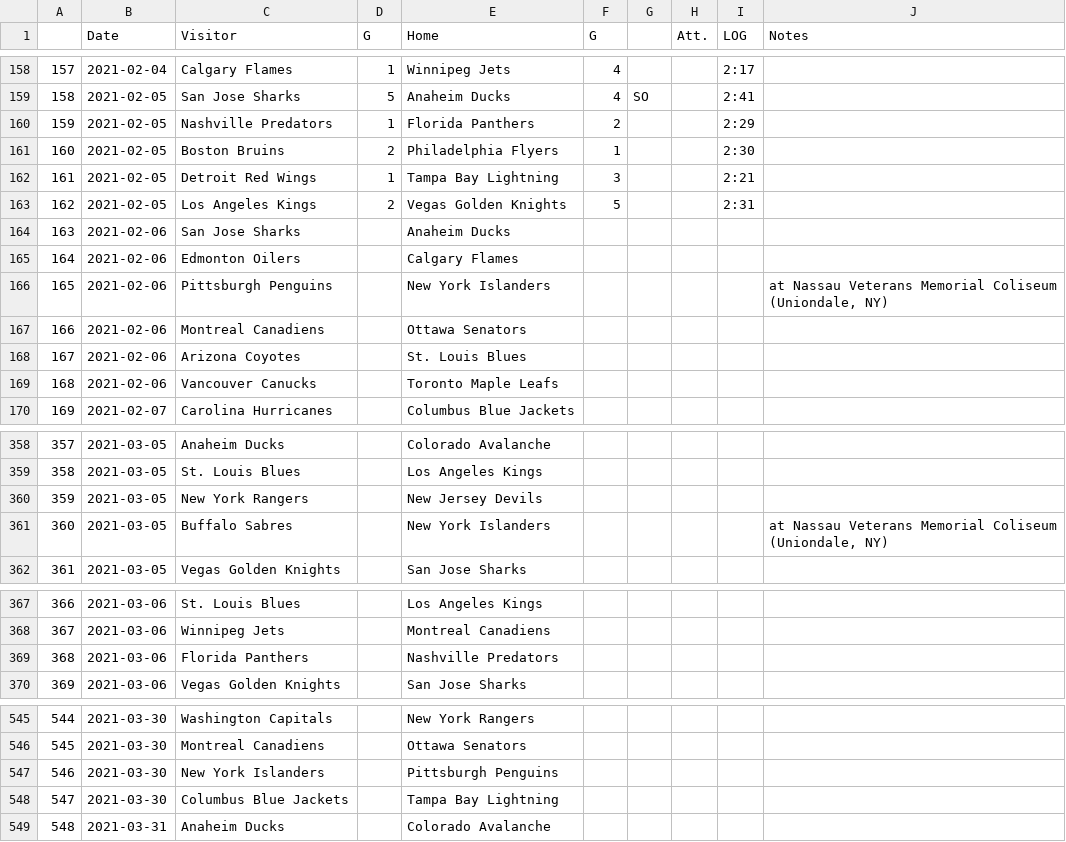
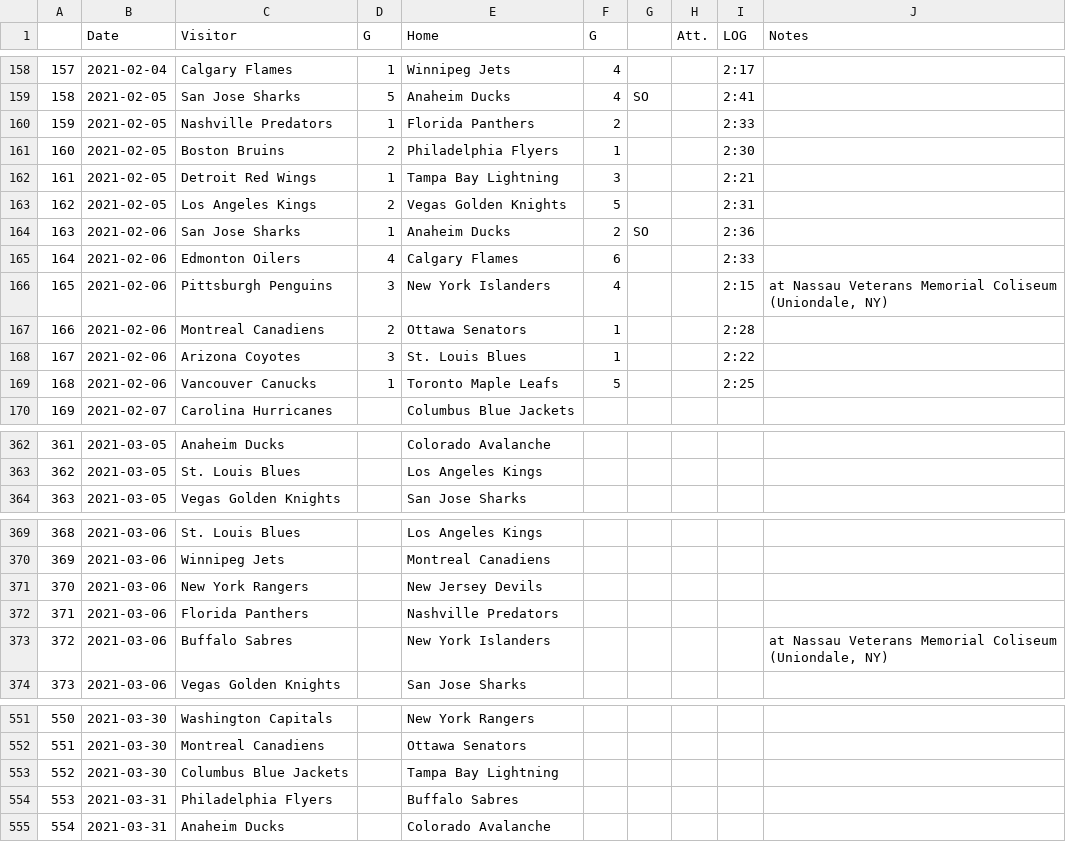
Before and after one commit to pbulsink/HockeyModel, a CSV file: data-raw/20202021.csv, drawn as a sheet; only a part is shown, gaps mark what is left out; removed rows and columns are numbered as before the commit, all else as after; the diff covers the shown part only; the diff names each change by its address in the sheet, - before the commit and + after, or states it on an @@ line.

```diff
--- a/data-raw/20202021.csv
+++ b/data-raw/20202021.csv
-I160 (LOG): 2:29
+I160 (LOG): 2:33
-D164 (G): (empty)
+D164 (G): 1
-F164 (G): (empty)
+F164 (G): 2
-G164: (empty)
+G164: SO
-I164 (LOG): (empty)
+I164 (LOG): 2:36
-D165 (G): (empty)
+D165 (G): 4
-F165 (G): (empty)
+F165 (G): 6
-I165 (LOG): (empty)
+I165 (LOG): 2:33
-D166 (G): (empty)
+D166 (G): 3
-F166 (G): (empty)
+F166 (G): 4
-I166 (LOG): (empty)
+I166 (LOG): 2:15
-D167 (G): (empty)
+D167 (G): 2
-F167:F168 (G): (empty)
+F167:F168 (G): 1
-I167 (LOG): (empty)
+I167 (LOG): 2:28
-D168 (G): (empty)
+D168 (G): 3
-I168 (LOG): (empty)
+I168 (LOG): 2:22
-D169 (G): (empty)
+D169 (G): 1
-F169 (G): (empty)
+F169 (G): 5
-I169 (LOG): (empty)
+I169 (LOG): 2:25
@@ column A renumbered from row 185 down @@
-row 360: 359 | 2021-03-05 | New York Rangers |  | New Jersey Devils
-row 361: 360 | 2021-03-05 | Buffalo Sabres |  | New York Islanders |  |  |  |  | at Nassau Veterans Memorial Coliseum (Uniondale, NY)
+row 371: 370 | 2021-03-06 | New York Rangers |  | New Jersey Devils
+row 373: 372 | 2021-03-06 | Buffalo Sabres |  | New York Islanders |  |  |  |  | at Nassau Veterans Memorial Coliseum (Uniondale, NY)
-row 547: 546 | 2021-03-30 | New York Islanders |  | Pittsburgh Penguins
+row 554: 553 | 2021-03-31 | Philadelphia Flyers |  | Buffalo Sabres
```
Also changed, not shown: 16 added rows, 9 removed rows and 13 edited cells elsewhere in this file, 11 other files.
